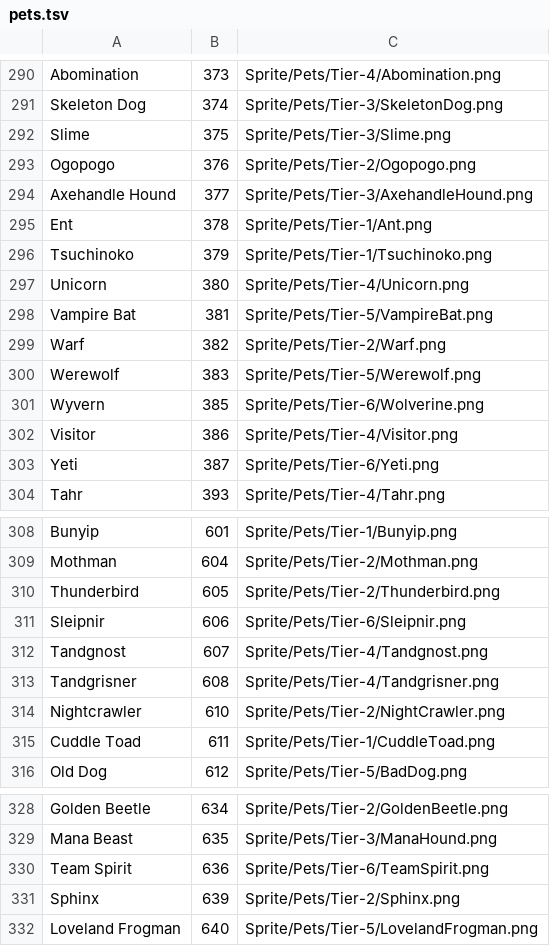
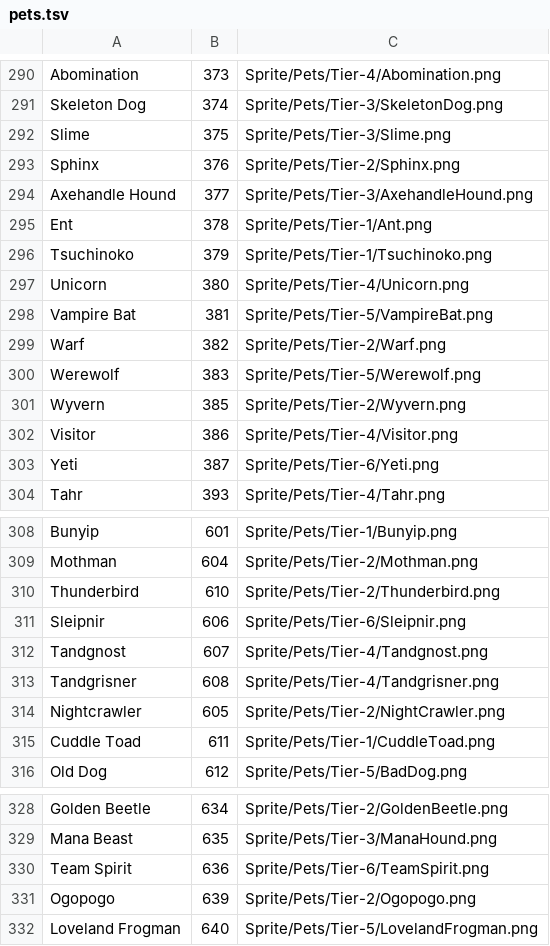
Before and after one commit to RuihanCao/sap-replay-bot, a TSV file: pets.tsv, drawn as a sheet; only a part is shown, gaps mark what is left out.

```diff
--- a/pets.tsv
+++ b/pets.tsv
@@ -292,3 +292,3 @@ Skeleton Dog	374	Sprite/Pets/Tier-3/SkeletonDog.png
 Slime	375	Sprite/Pets/Tier-3/Slime.png
-Ogopogo	376	Sprite/Pets/Tier-2/Ogopogo.png
+Sphinx	376	Sprite/Pets/Tier-2/Sphinx.png
 Axehandle Hound	377	Sprite/Pets/Tier-3/AxehandleHound.png
@@ -300,3 +300,3 @@ Warf	382	Sprite/Pets/Tier-2/Warf.png
 Werewolf	383	Sprite/Pets/Tier-5/Werewolf.png
-Wyvern	385	Sprite/Pets/Tier-6/Wolverine.png
+Wyvern	385	Sprite/Pets/Tier-2/Wyvern.png
 Visitor	386	Sprite/Pets/Tier-4/Visitor.png
@@ -309,3 +309,3 @@ Bunyip	601	Sprite/Pets/Tier-1/Bunyip.png
 Mothman	604	Sprite/Pets/Tier-2/Mothman.png
-Thunderbird	605	Sprite/Pets/Tier-2/Thunderbird.png
+Thunderbird	610	Sprite/Pets/Tier-2/Thunderbird.png
 Sleipnir	606	Sprite/Pets/Tier-6/Sleipnir.png
@@ -313,3 +313,3 @@ Tandgnost	607	Sprite/Pets/Tier-4/Tandgnost.png
 Tandgrisner	608	Sprite/Pets/Tier-4/Tandgrisner.png
-Nightcrawler	610	Sprite/Pets/Tier-2/NightCrawler.png
+Nightcrawler	605	Sprite/Pets/Tier-2/NightCrawler.png
 Cuddle Toad	611	Sprite/Pets/Tier-1/CuddleToad.png
@@ -330,3 +330,3 @@ Mana Beast	635	Sprite/Pets/Tier-3/ManaHound.png
 Team Spirit	636	Sprite/Pets/Tier-6/TeamSpirit.png
-Sphinx	639	Sprite/Pets/Tier-2/Sphinx.png
+Ogopogo	639	Sprite/Pets/Tier-2/Ogopogo.png
 Loveland Frogman	640	Sprite/Pets/Tier-5/LovelandFrogman.png
```
Also changed, not shown: 4 other files.
